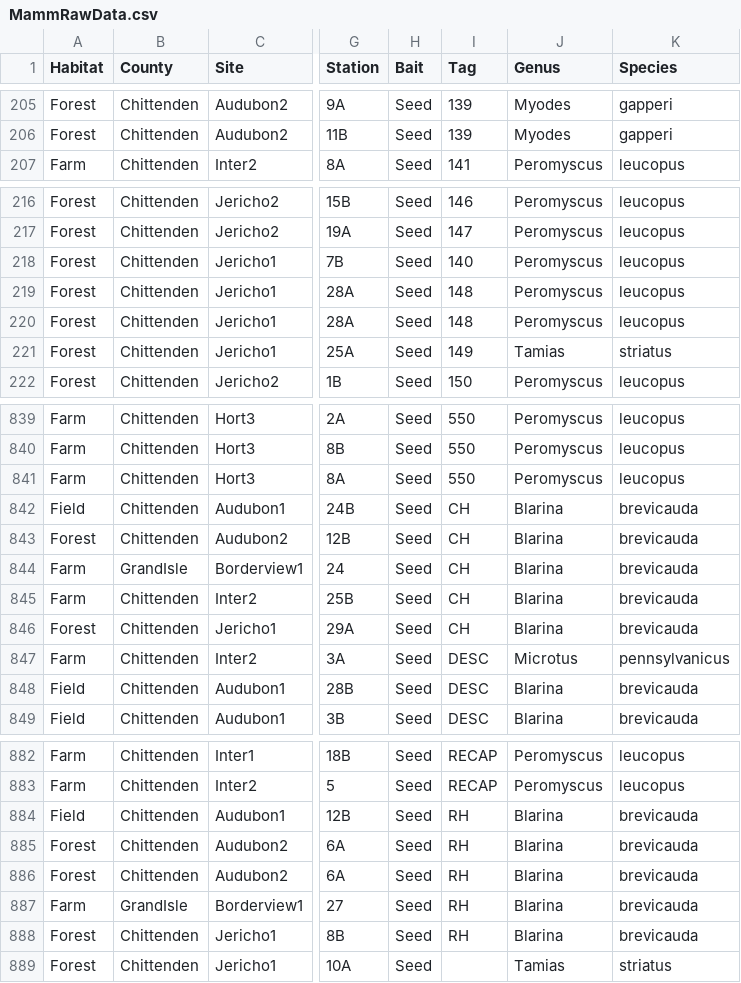
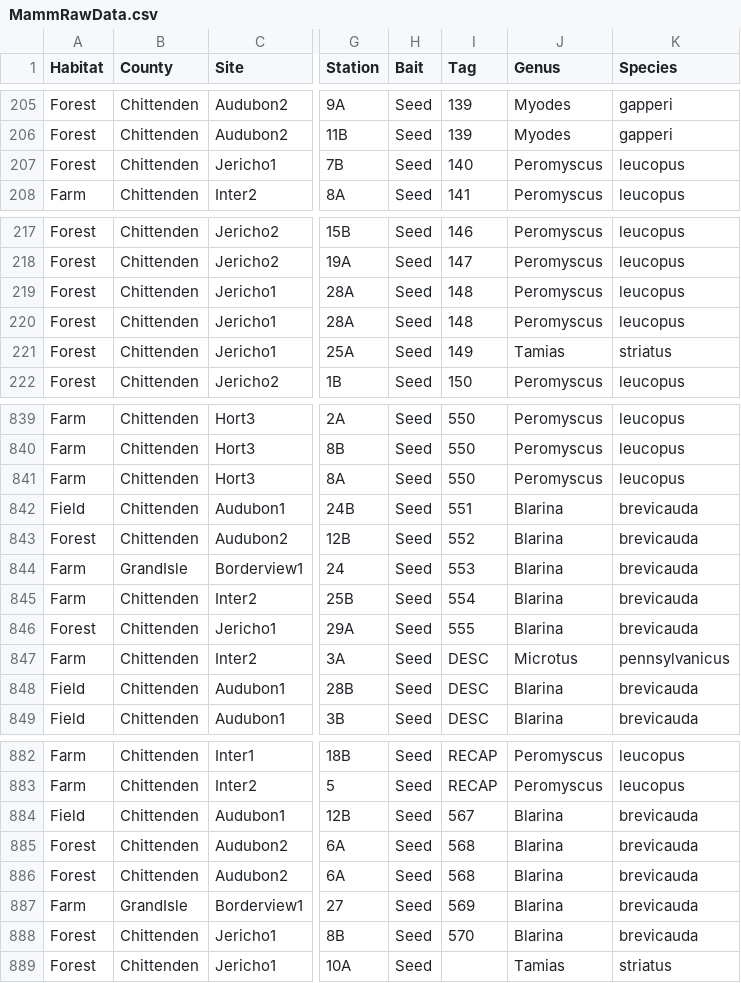
Before and after one commit to Beasley015/Beasley2024_Host_traits_explain_occupancy_of_generalists, a CSV file: MammRawData.csv, drawn as a sheet; only a part is shown, gaps mark what is left out; the diff covers the shown part only; the diff names each change by its address in the sheet, - before the commit and + after, or states it on an @@ line.

```diff
--- a/MammRawData.csv
+++ b/MammRawData.csv
@@ row 218 moved to row 207: Forest @@
-I842 (Tag): CH
+I842 (Tag): 551
-I843 (Tag): CH
+I843 (Tag): 552
-I844 (Tag): CH
+I844 (Tag): 553
-I845 (Tag): CH
+I845 (Tag): 554
-I846 (Tag): CH
+I846 (Tag): 555
-I884 (Tag): RH
+I884 (Tag): 567
-I885:I886 (Tag): RH
+I885:I886 (Tag): 568
-I887 (Tag): RH
+I887 (Tag): 569
-I888 (Tag): RH
+I888 (Tag): 570
```
Also changed, not shown: 1 added row, 1 removed row and 14 edited cells elsewhere in this file, 2 other files.
